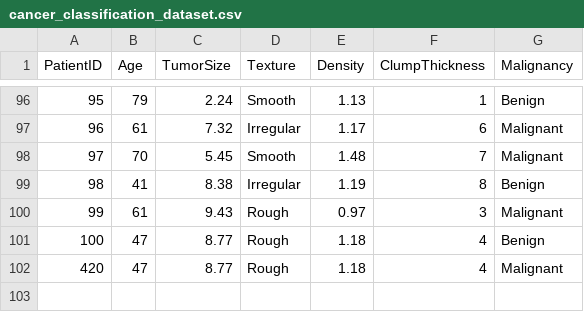
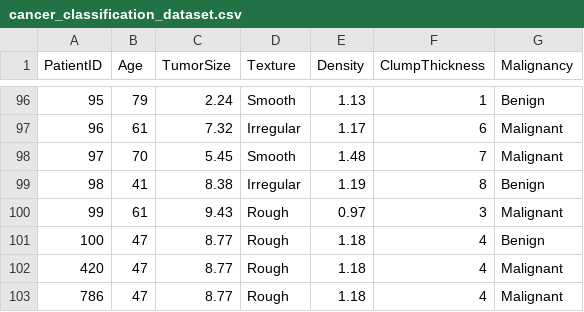
Before and after one commit to kabilramar/rvsbi, a CSV file: cancer_classification_dataset.csv, drawn as a sheet; only a part is shown, gaps mark what is left out.

Commit message:
Add new entry for malignant cancer classification

```diff
--- a/cancer_classification_dataset.csv
+++ b/cancer_classification_dataset.csv
@@ -102 +102,2 @@ PatientID,Age,TumorSize,Texture,Density,ClumpThickness,Malignancy
 420,47,8.77,Rough,1.18,4,Malignant
+786,47,8.77,Rough,1.18,4,Malignant
```
